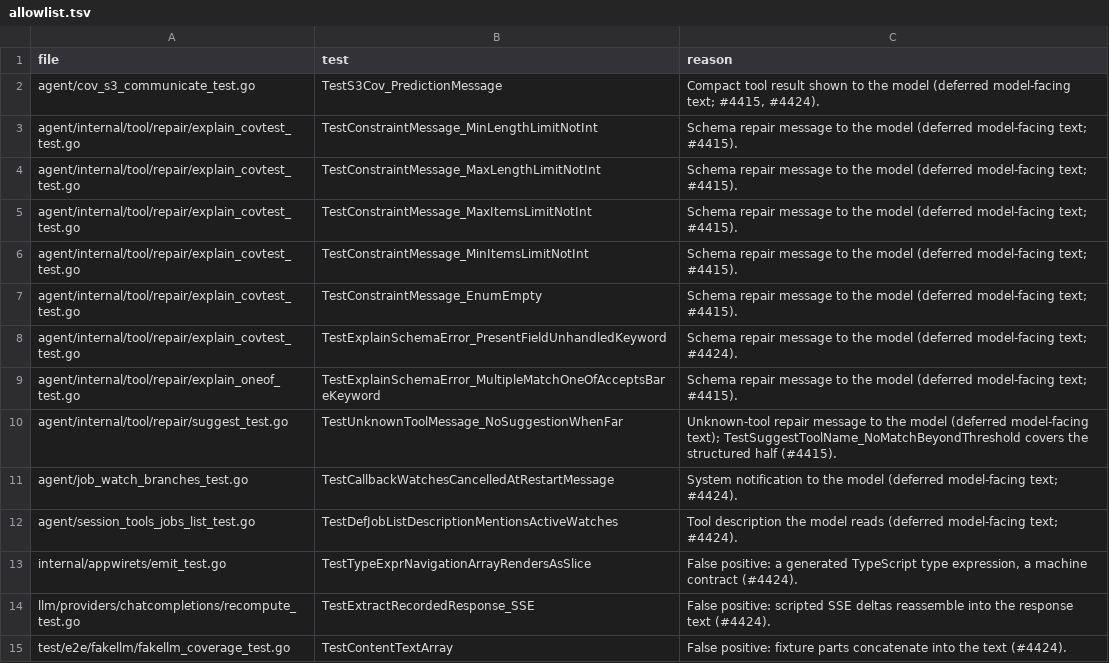
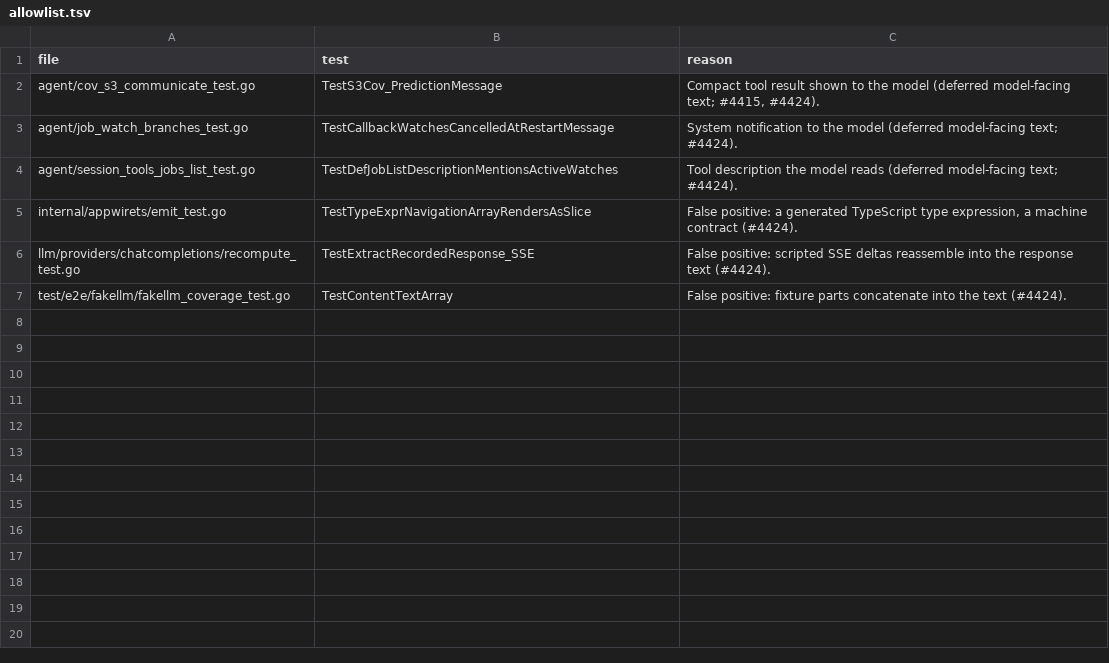
Before and after one commit to anubhavgupta121/evener, a TSV file: internal/devtool/copyonly/allowlist.tsv, drawn as a sheet.

Commit message:
test(repair): convert copy-only constraint tests to a behavior oracle
Replace the five copy-only constraint-message tests (minLength/maxLength/
maxItems/minItems limit not an int, empty enum) whose only oracle was the
generic fallback copy with one table-driven test asserting the behavior
that produces the fallback: constraintMessage returns "" when it cannot
parse the constraint. Delete TestExplainSchemaError_PresentFieldUnhandled
Keyword (default branch pinned by TestConstraintMessage_Unrecognized
Keyword), TestExplainSchemaError_MultipleMatchOneOfAcceptsBareKeyword and
TestUnknownToolMessage_NoSuggestionWhenFar (copy-only per the baseline
scan; no-suggestion path stays covered by TestUnknownToolMessage_
CapsLongList). Remove the eight allowlist rows for the converted and
deleted tests. Repair coverage stays 90.0% and TestNoNewCopyOnlyTests
passes.

```diff
--- a/internal/devtool/copyonly/allowlist.tsv
+++ b/internal/devtool/copyonly/allowlist.tsv
@@ -2,10 +2,2 @@ file	test	reason
 agent/cov_s3_communicate_test.go	TestS3Cov_PredictionMessage	Compact tool result shown to the model (deferred model-facing text; #4415, #4424).
-agent/internal/tool/repair/explain_covtest_test.go	TestConstraintMessage_MinLengthLimitNotInt	Schema repair message to the model (deferred model-facing text; #4415).
-agent/internal/tool/repair/explain_covtest_test.go	TestConstraintMessage_MaxLengthLimitNotInt	Schema repair message to the model (deferred model-facing text; #4415).
-agent/internal/tool/repair/explain_covtest_test.go	TestConstraintMessage_MaxItemsLimitNotInt	Schema repair message to the model (deferred model-facing text; #4415).
-agent/internal/tool/repair/explain_covtest_test.go	TestConstraintMessage_MinItemsLimitNotInt	Schema repair message to the model (deferred model-facing text; #4415).
-agent/internal/tool/repair/explain_covtest_test.go	TestConstraintMessage_EnumEmpty	Schema repair message to the model (deferred model-facing text; #4415).
-agent/internal/tool/repair/explain_covtest_test.go	TestExplainSchemaError_PresentFieldUnhandledKeyword	Schema repair message to the model (deferred model-facing text; #4424).
-agent/internal/tool/repair/explain_oneof_test.go	TestExplainSchemaError_MultipleMatchOneOfAcceptsBareKeyword	Schema repair message to the model (deferred model-facing text; #4415).
-agent/internal/tool/repair/suggest_test.go	TestUnknownToolMessage_NoSuggestionWhenFar	Unknown-tool repair message to the model (deferred model-facing text); TestSuggestToolName_NoMatchBeyondThreshold covers the structured half (#4415).
 agent/job_watch_branches_test.go	TestCallbackWatchesCancelledAtRestartMessage	System notification to the model (deferred model-facing text; #4424).
```
Also changed, not shown: 3 other files.
